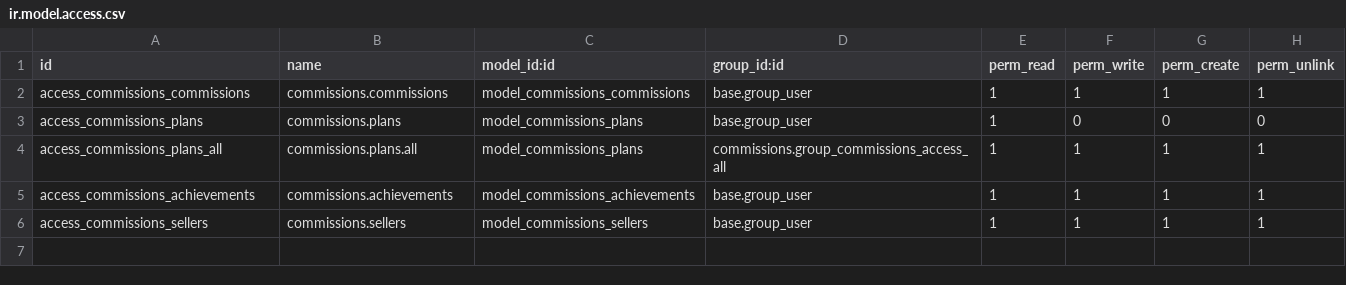
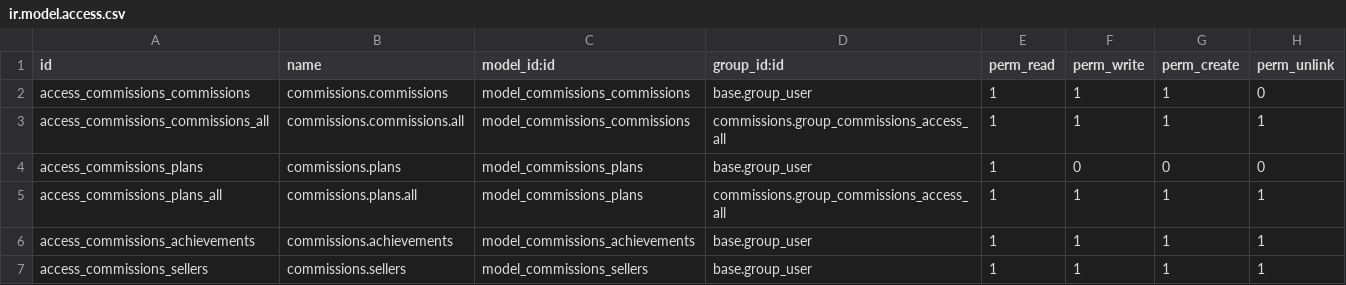
Before and after one commit to AlfaSystemas5457/commissions, a CSV file: security/ir.model.access.csv, drawn as a sheet.

Commit message:
Refine commission access control by adjusting permissions and enhancing form attributes

```diff
--- a/security/ir.model.access.csv
+++ b/security/ir.model.access.csv
@@ -1,3 +1,4 @@
 id,name,model_id:id,group_id:id,perm_read,perm_write,perm_create,perm_unlink
-access_commissions_commissions,commissions.commissions,model_commissions_commissions,base.group_user,1,1,1,1
+access_commissions_commissions,commissions.commissions,model_commissions_commissions,base.group_user,1,1,1,0
+access_commissions_commissions_all,commissions.commissions.all,model_commissions_commissions,commissions.group_commissions_access_all,1,1,1,1
 access_commissions_plans,commissions.plans,model_commissions_plans,base.group_user,1,0,0,0
```
Also changed, not shown: 1 other file.
